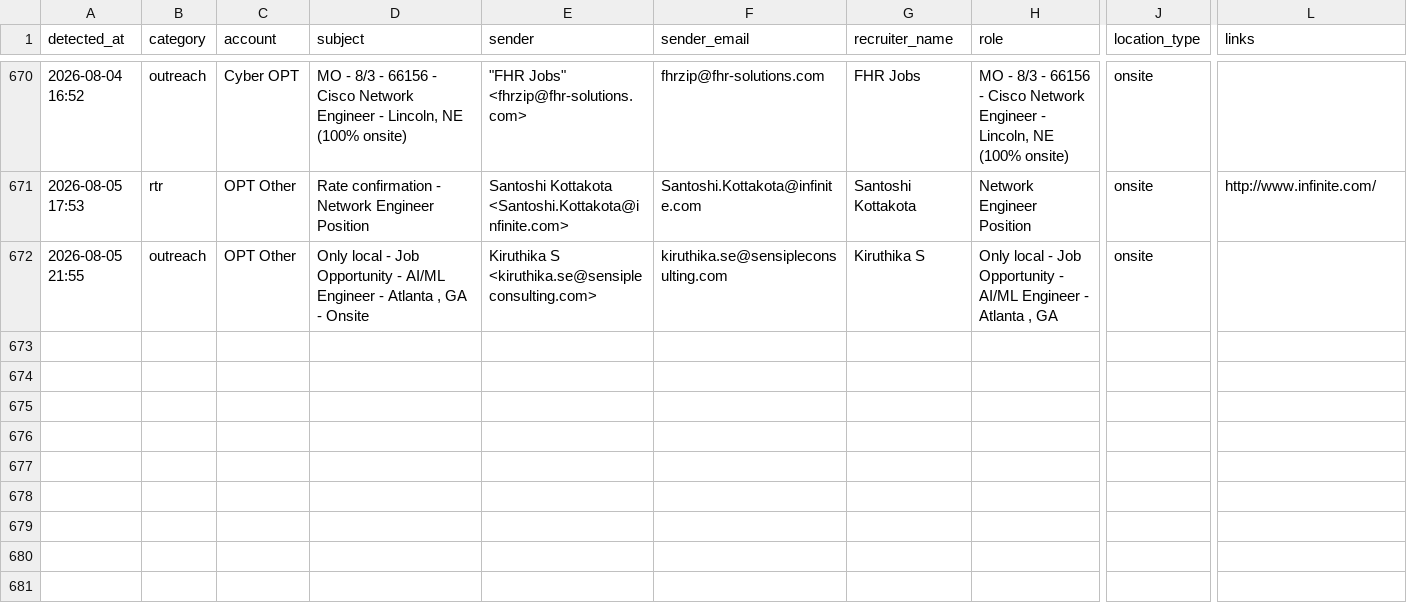
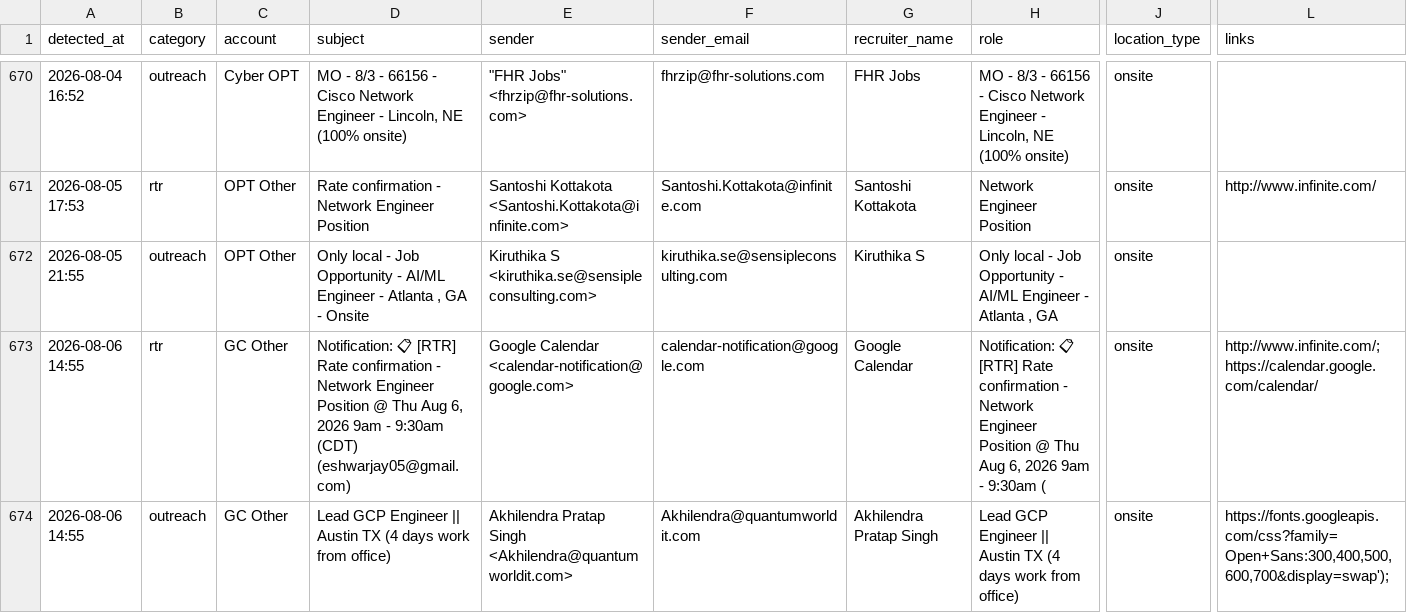
Before and after one commit to eshwarjay0-delS/gmail-watcher, a CSV file: data/rtr_followup_tracker.csv, drawn as a sheet; only a part is shown, gaps mark what is left out; rows hold the shown columns only; the diff names each change by its address in the sheet, - before the commit and + after, or states it on an @@ line.

```diff
--- a/data/rtr_followup_tracker.csv
+++ b/data/rtr_followup_tracker.csv
+row 673: 2026-08-06 14:55 | rtr | GC Other | Notification: 📋 [RTR] Rate confirmation - Network Engineer Position @ Thu Aug 6, 2026 9am - 9:30am (CDT) (eshwarjay05@gmail.com) | Google Calendar <calendar-notification@google.com> | calendar-notification@google.com | Google Calendar | Notification: 📋 [RTR] Rate confirmation - Network Engineer Position @ Thu Aug 6, 2026 9am - 9:30am ( | onsite | http://www.infinite.com/;https://calendar.google.com/calendar/
+row 674: 2026-08-06 14:55 | outreach | GC Other | Lead GCP Engineer || Austin TX (4 days work from office) | Akhilendra Pratap Singh <Akhilendra@quantumworldit.com> | Akhilendra@quantumworldit.com | Akhilendra Pratap Singh | Lead GCP Engineer || Austin TX (4 days work from office) | onsite | https://fonts.googleapis.com/css?family=Open+Sans:300,400,500,600,700&display=swap');
```
Also changed, not shown: 3 other files.
